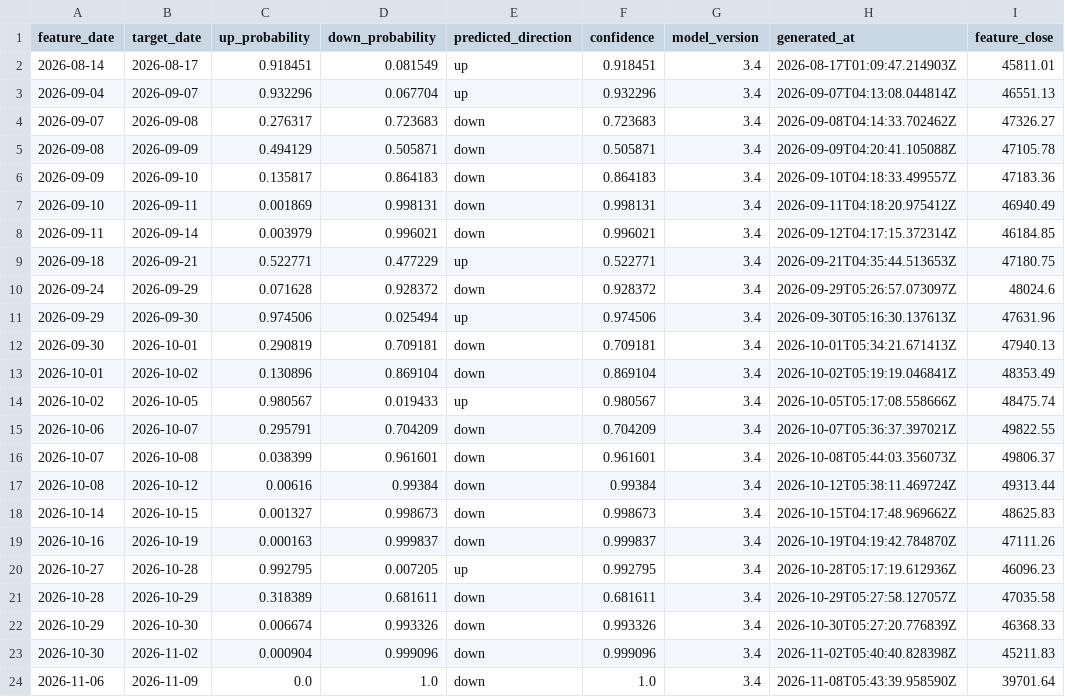
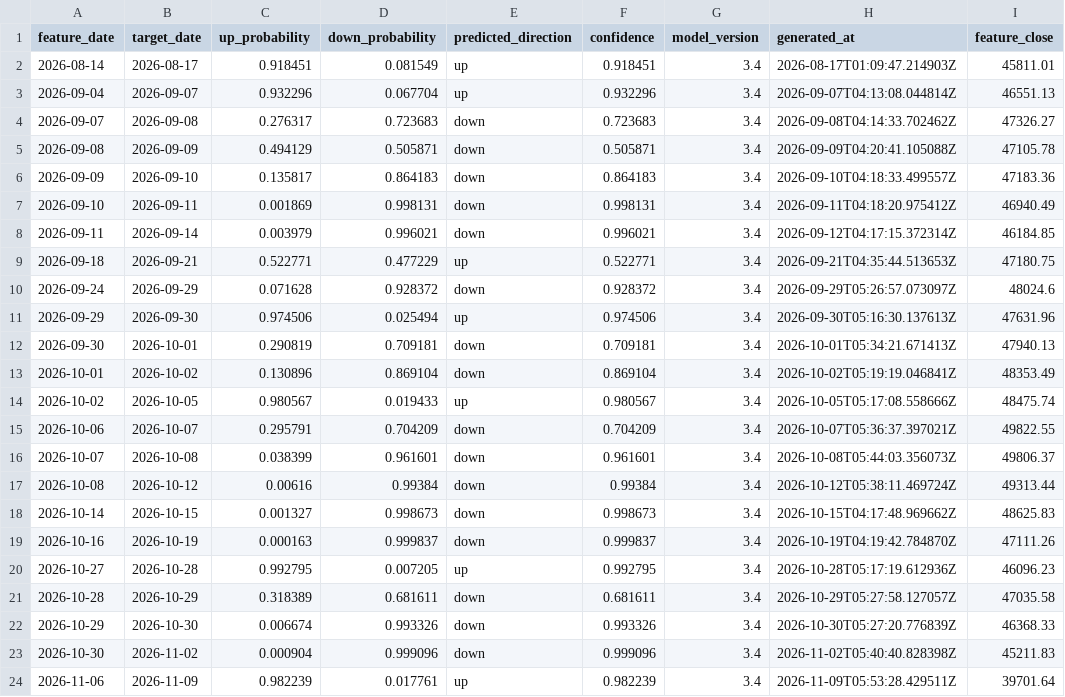
Before and after one commit to Skyripples/taiwan_stock_analysis_platform, a CSV file: data/history/prediction_history.csv, drawn as a sheet; only a part is shown; the diff names each change by its address in the sheet, - before the commit and + after, or states it on an @@ line.

```diff
--- a/data/history/prediction_history.csv
+++ b/data/history/prediction_history.csv
-C24 (up_probability): 0.0
+C24 (up_probability): 0.982239
-D24 (down_probability): 1.0
+D24 (down_probability): 0.017761
-E24 (predicted_direction): down
+E24 (predicted_direction): up
-F24 (confidence): 1.0
+F24 (confidence): 0.982239
-H24 (generated_at): 2026-11-08T05:43:39.958590Z
+H24 (generated_at): 2026-11-09T05:53:28.429511Z
```
Also changed, not shown: data/history/market_daily.csv, data/history/signals_daily.csv, 37 other files.
